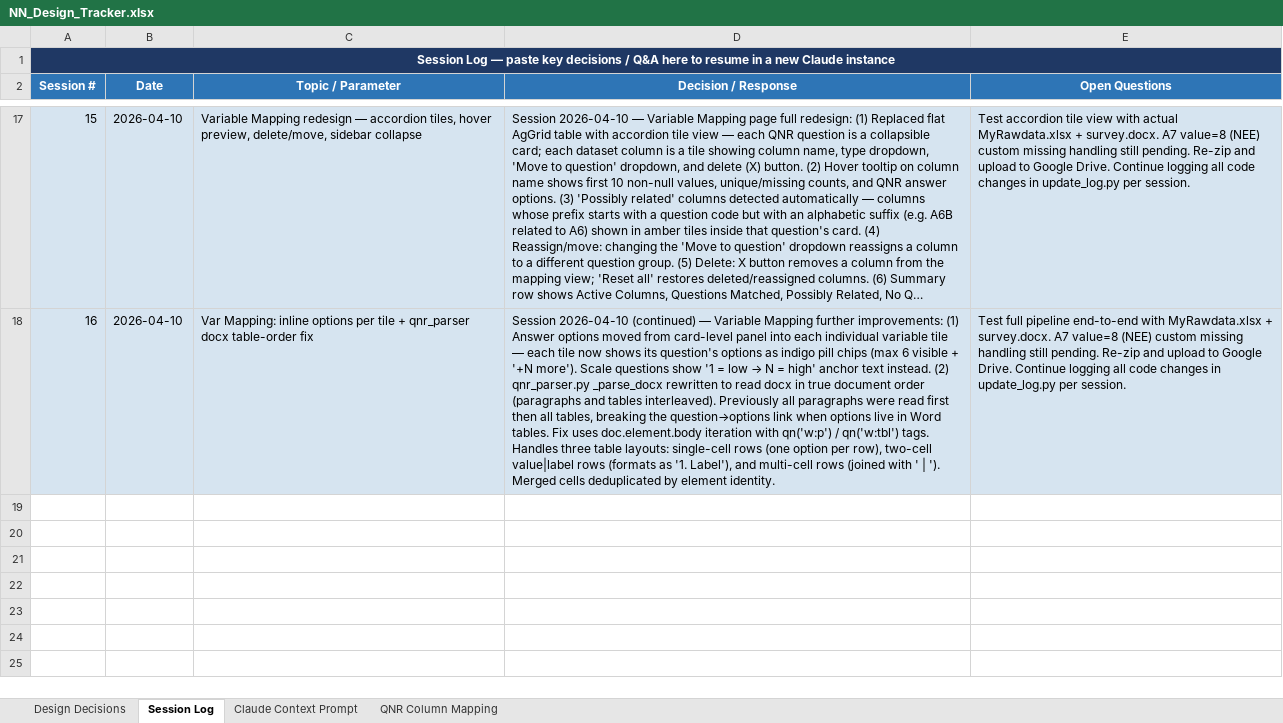
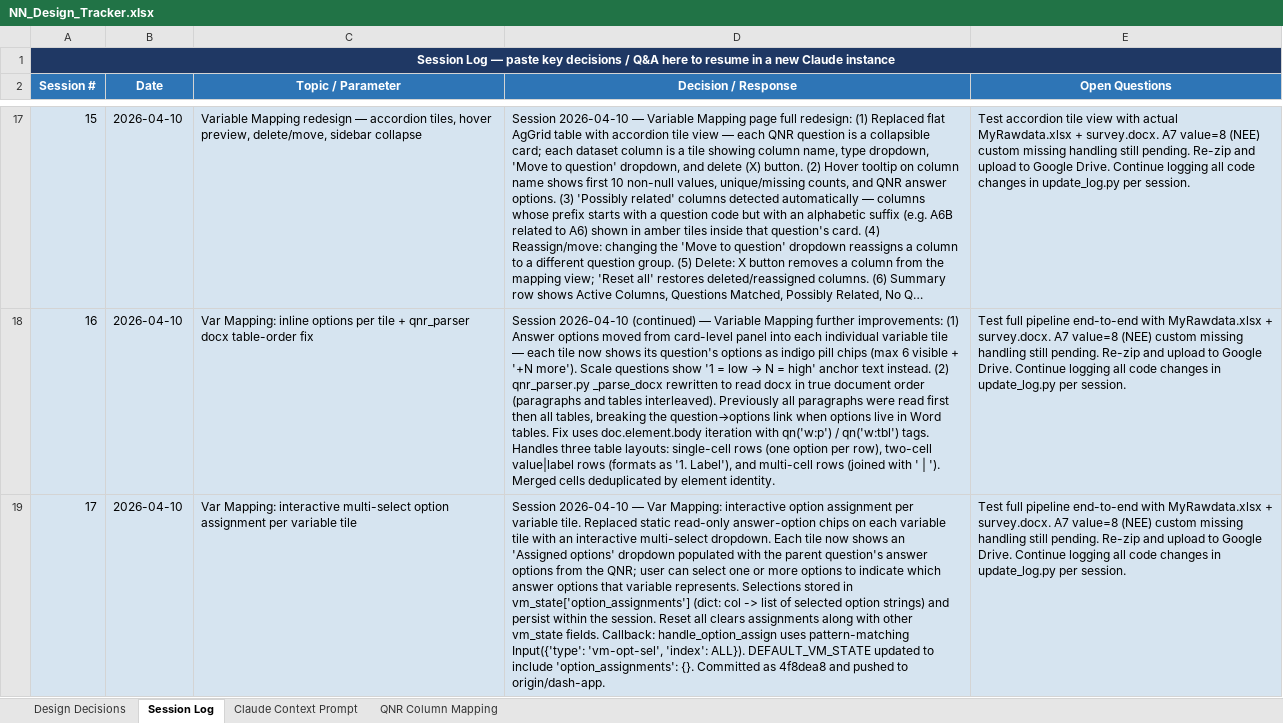
Before and after one commit to azat-shatru/NN_classification, an Excel workbook: NN_Design_Tracker.xlsx, sheet Session Log, drawn as a sheet; only a part is shown, gaps mark what is left out; long unchanged cells end in …; values as stored, in another font and other column widths than the file's, no borders; the diff names each change by its address in the sheet, - before the commit and + after, or states it on an @@ line.

```diff
--- a/NN_Design_Tracker.xlsx (sheet Session Log)
+++ b/NN_Design_Tracker.xlsx (sheet Session Log)
+row 19: 17 | 2026-04-10 | Var Mapping: interactive multi-select option assignment per variable tile | Session 2026-04-10 — Var Mapping: interactive option assignment per variable tile. Replaced static read-only answer-option chips on each variable tile with an interactive multi-select dropdown. Each tile now shows an 'Assigned options' dropdown populated with the parent question's answer options from the QNR; user can select one or more options to indicate which answer options that variable represents. Selections stored in vm_state['option_assignments'] (dict: col -> list of selected option strings) and persist within the session. Reset all clears assignments along with other vm_state fields. Callback: handle_option_assign uses pattern-matching Input({'type': 'vm-opt-sel', 'index': ALL}). DEFAULT_VM_STATE updated to include 'option_assignments': {}. Committed as 4f8dea8 and pushed to origin/dash-app. | Test full pipeline end-to-end with MyRawdata.xlsx + survey.docx. A7 value=8 (NEE) custom missing handling still pending. Re-zip and upload to Google Drive. Continue logging all code changes in update_log.py per session.
```
Also changed, not shown: 2 other files.
